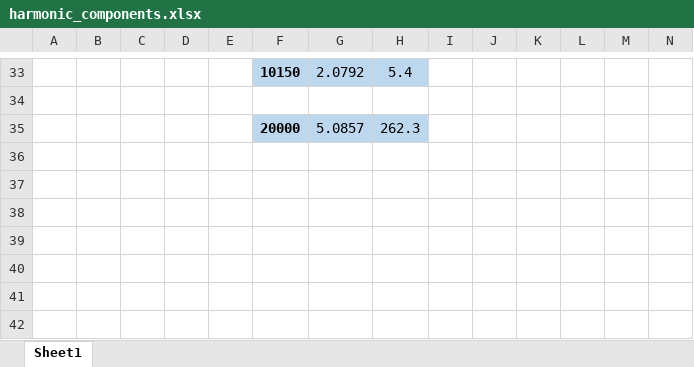
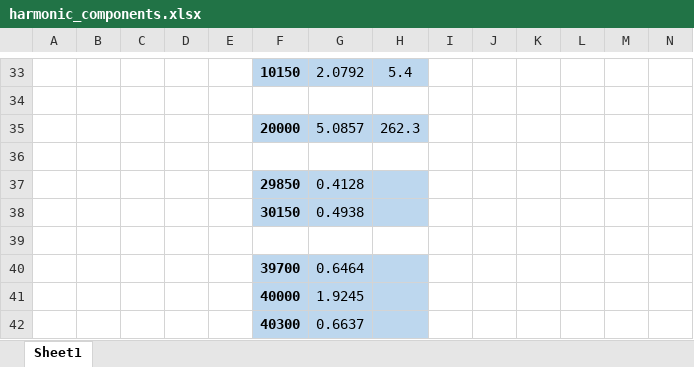
Before and after one commit to hakanpolat/IMMD, an Excel workbook: Simulation/analytical model/harmonic_components.xlsx, sheet Sheet1, drawn as a sheet; only a part is shown, gaps mark what is left out; values as stored, in another font and other column widths than the file's, no borders; rows hold the shown columns only; the diff names each change by its address in the sheet, - before the commit and + after, or states it on an @@ line.

Commit message:
DC bara analitik modellemesi üzerine kapsamılı bir çalışma yapıldı. Simulasyon modeli çalışır hale getirildi. Interleaving etkileri detaylı olarak incelendi.

```diff
--- a/Simulation/analytical model/harmonic_components.xlsx (sheet Sheet1)
+++ b/Simulation/analytical model/harmonic_components.xlsx (sheet Sheet1)
+row 36: (empty)
+row 37:  |  |  |  |  | 29850 | 0.4128
+row 38:  |  |  |  |  | 30150 | 0.4938
+row 39: (empty)
+row 40:  |  |  |  |  | 39700 | 0.6464
+row 41:  |  |  |  |  | 40000 | 1.9245
+row 42:  |  |  |  |  | 40300 | 0.6637
```
Also changed, not shown: 20 other files.
